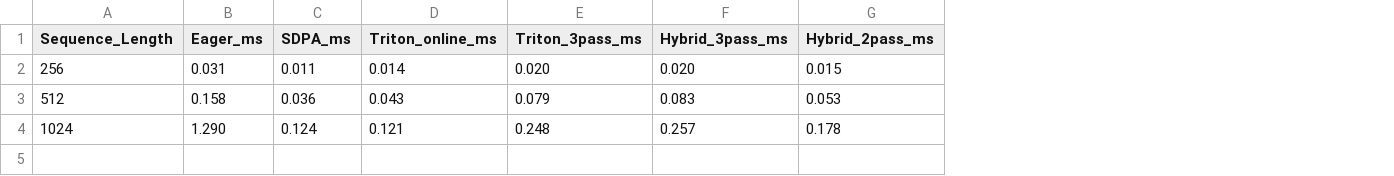
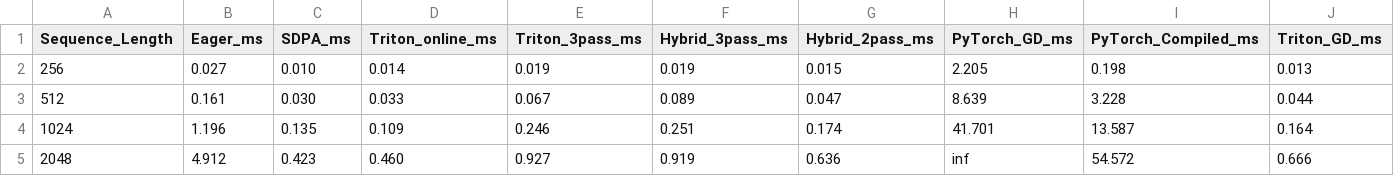
Before and after one commit to Allenjin123/egraph_attention, a CSV file: kernel_benchmarks/kernel_benchmark_h32_d64.csv, drawn as a sheet; the diff names each change by its address in the sheet, - before the commit and + after, or states it on an @@ line.

```diff
--- a/kernel_benchmarks/kernel_benchmark_h32_d64.csv
+++ b/kernel_benchmarks/kernel_benchmark_h32_d64.csv
+column H (PyTorch_GD_ms), rows 2-4: 2.205 | 8.639 | 41.701
+column I (PyTorch_Compiled_ms), rows 2-4: 0.198 | 3.228 | 13.587
+column J (Triton_GD_ms), rows 2-4: 0.013 | 0.044 | 0.164
-B2 (Eager_ms): 0.031
+B2 (Eager_ms): 0.027
-C2 (SDPA_ms): 0.011
+C2 (SDPA_ms): 0.010
-E2 (Triton_3pass_ms): 0.020
+E2 (Triton_3pass_ms): 0.019
-F2 (Hybrid_3pass_ms): 0.020
+F2 (Hybrid_3pass_ms): 0.019
-B3 (Eager_ms): 0.158
+B3 (Eager_ms): 0.161
-C3 (SDPA_ms): 0.036
+C3 (SDPA_ms): 0.030
-D3 (Triton_online_ms): 0.043
+D3 (Triton_online_ms): 0.033
-E3 (Triton_3pass_ms): 0.079
+E3 (Triton_3pass_ms): 0.067
-F3 (Hybrid_3pass_ms): 0.083
+F3 (Hybrid_3pass_ms): 0.089
-G3 (Hybrid_2pass_ms): 0.053
+G3 (Hybrid_2pass_ms): 0.047
-B4 (Eager_ms): 1.290
+B4 (Eager_ms): 1.196
-C4 (SDPA_ms): 0.124
+C4 (SDPA_ms): 0.135
-D4 (Triton_online_ms): 0.121
+D4 (Triton_online_ms): 0.109
-E4 (Triton_3pass_ms): 0.248
+E4 (Triton_3pass_ms): 0.246
-F4 (Hybrid_3pass_ms): 0.257
+F4 (Hybrid_3pass_ms): 0.251
-G4 (Hybrid_2pass_ms): 0.178
+G4 (Hybrid_2pass_ms): 0.174
+row 5: 2048 | 4.912 | 0.423 | 0.460 | 0.927 | 0.919 | 0.636 | inf | 54.572 | 0.666
```
Also changed, not shown: 17 other files.
